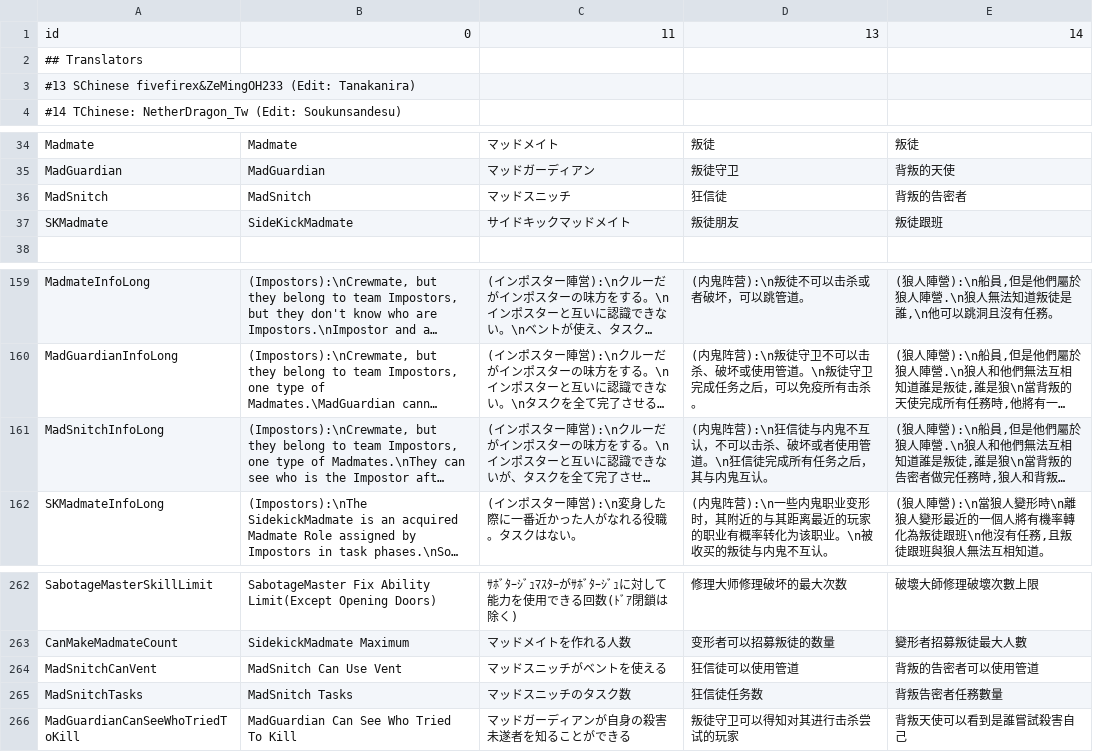
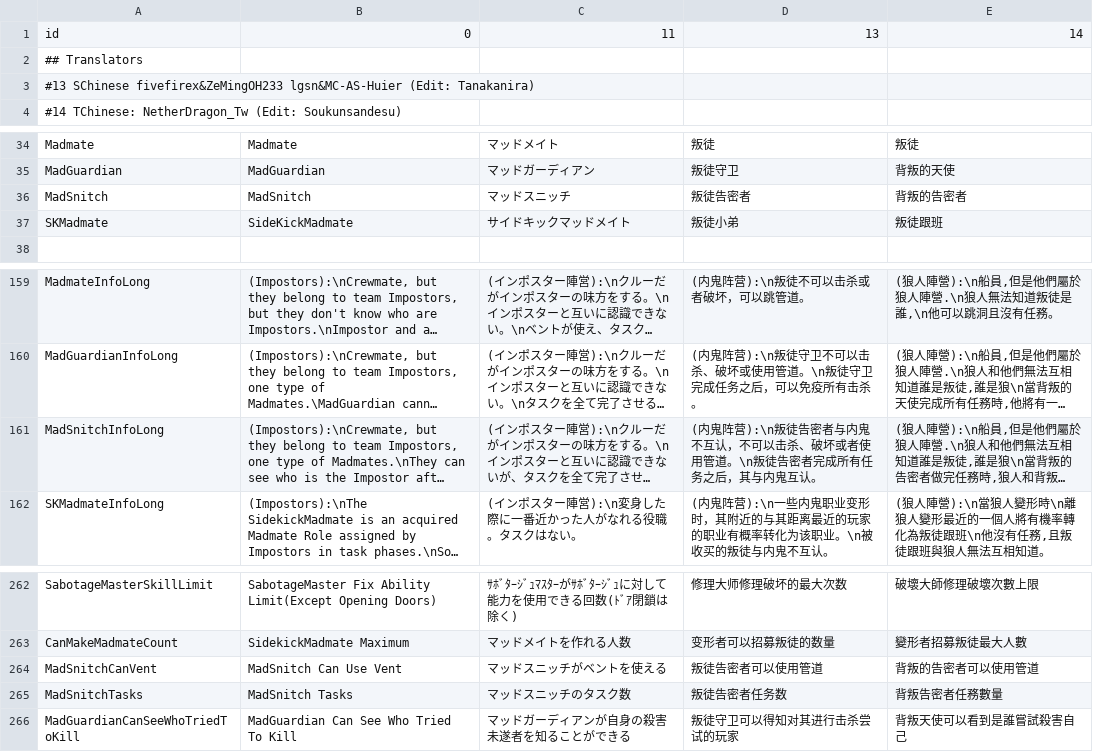
Before and after one commit to tukasa0001/TownOfHost, a CSV file: Resources/string.csv, drawn as a sheet; only a part is shown, gaps mark what is left out; long unchanged cells end in …; the diff names each change by its address in the sheet, - before the commit and + after, or states it on an @@ line.

Commit message:
csv update Schinese

```diff
--- a/Resources/string.csv
+++ b/Resources/string.csv
-A3: …SChinese fivefirex&ZeMingOH233 (Edit: Tanakanira)
+A3: …SChinese fivefirex&ZeMingOH233 lgsn&MC-AS-Huier (Edit: Tanakanira)
-D36: 狂信徒
+D36: 叛徒告密者
-D37: 叛徒朋友
+D37: 叛徒小弟
-D161: …鬼阵营):\n狂信徒与内鬼不互认，不可以击杀、破坏或者使用管道。\n狂信徒完成所有…
+D161: …鬼阵营):\n叛徒告密者与内鬼不互认，不可以击杀、破坏或者使用管道。\n叛徒告密者完成所有…
-D264: 狂信徒可以使用管道
+D264: 叛徒告密者可以使用管道
-D265: 狂信徒任务数
+D265: 叛徒告密者任务数
```
